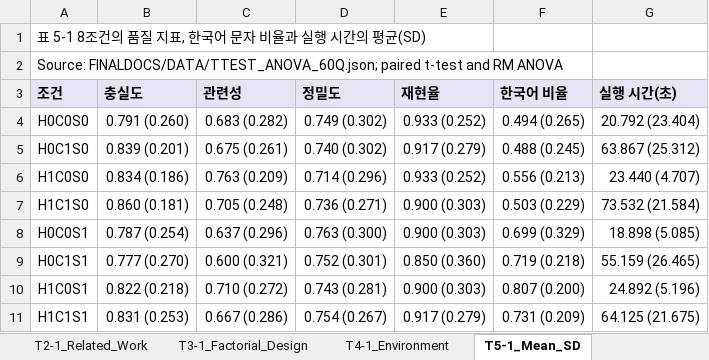
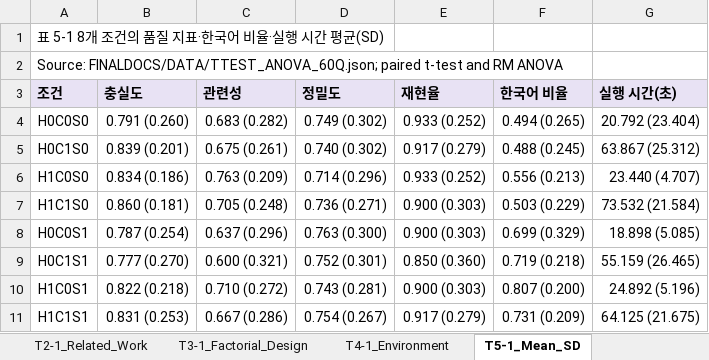
Before and after one commit to LxNx-Hn/M_RAG, an Excel workbook: FINALDOCS/TABLES/TABLES_60Q.xlsx, sheet T5-1_Mean_SD, drawn as a sheet; values as stored, in another font and other column widths than the file's, no borders; the diff names each change by its address in the sheet, - before the commit and + after, or states it on an @@ line.

```diff
--- a/FINALDOCS/TABLES/TABLES_60Q.xlsx (sheet T5-1_Mean_SD)
+++ b/FINALDOCS/TABLES/TABLES_60Q.xlsx (sheet T5-1_Mean_SD)
-A1 (조건): 표 5-1 8조건의 품질 지표, 한국어 문자 비율과 실행 시간의 평균(SD)
+A1 (조건): 표 5-1 8개 조건의 품질 지표·한국어 비율·실행 시간 평균(SD)
```
Also changed, not shown: sheet T5-5_Runtime_ANOVA, sheet T5-4_Korean_ANOVA, sheet T5-7_Secondary, sheet Appendix_Quality_S1, sheet Appendix_Queries, 9 other files.
